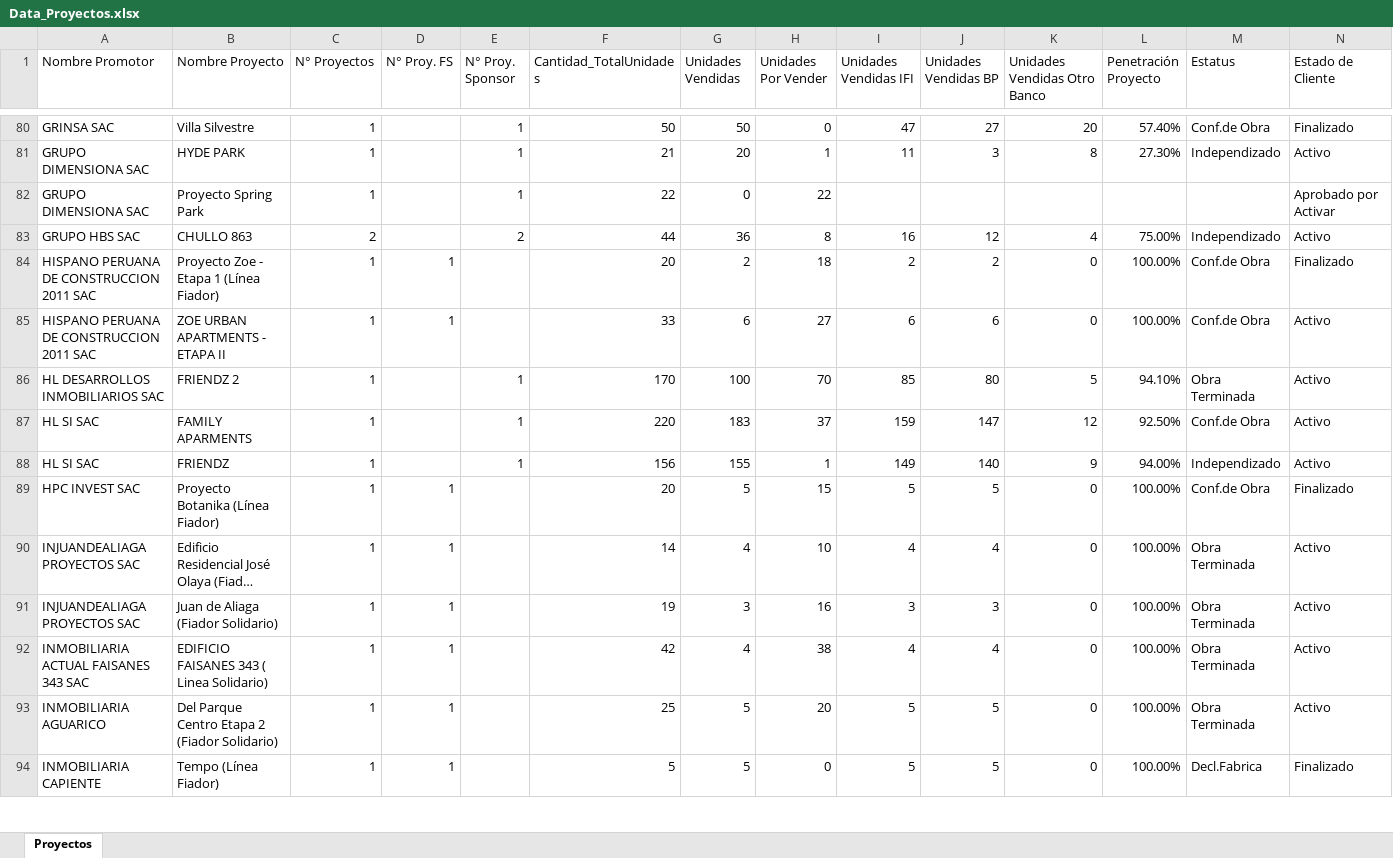
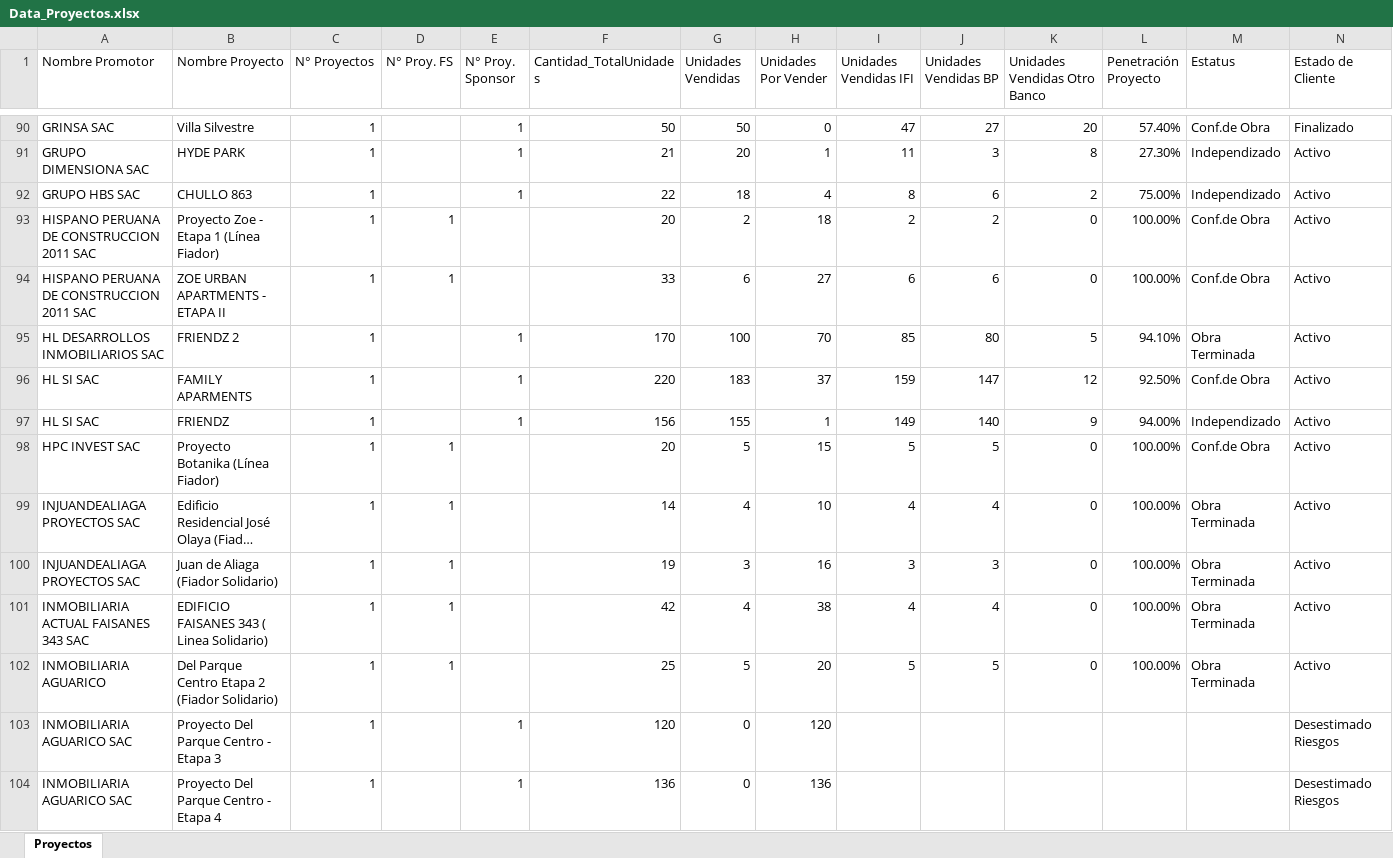
Before and after one commit to luiszelmu98/archivos, an Excel workbook: Data_Proyectos.xlsx, sheet Proyectos, drawn as a sheet; only a part is shown, gaps mark what is left out; the shorter side is filled out with more unchanged rows; long unchanged cells end in …; values as stored, in another font and other column widths than the file's, no borders; table styles not drawn; removed rows and columns are numbered as before the commit, all else as after; the diff covers the shown part only; the diff names each change by its address in the sheet, - before the commit and + after, or states it on an @@ line.

Commit message:
Add files via upload

```diff
--- a/Data_Proyectos.xlsx (sheet Proyectos)
+++ b/Data_Proyectos.xlsx (sheet Proyectos)
-row 82: GRUPO DIMENSIONA SAC | Proyecto Spring Park | 1 |  | 1 | 22 | 0 | 22 |  |  |  |  |  | Aprobado por Activar
-C92 (N° Proyectos): 2
+C92 (N° Proyectos): 1
-E92 (N° Proy. Sponsor): 2
+E92 (N° Proy. Sponsor): 1
-F92 (Cantidad_TotalUnidades): 44
+F92 (Cantidad_TotalUnidades): 22
-G92 (Unidades Vendidas): 36
+G92 (Unidades Vendidas): 18
-H92 (Unidades Por Vender): 8
+H92 (Unidades Por Vender): 4
-I92 (Unidades Vendidas IFI): 16
+I92 (Unidades Vendidas IFI): 8
-J92 (Unidades Vendidas BP): 12
+J92 (Unidades Vendidas BP): 6
-K92 (Unidades Vendidas Otro Banco): 4
+K92 (Unidades Vendidas Otro Banco): 2
-N93 (Estado de Cliente): Finalizado
+N93 (Estado de Cliente): Activo
-N98 (Estado de Cliente): Finalizado
+N98 (Estado de Cliente): Activo
+row 103: INMOBILIARIA AGUARICO SAC | Proyecto Del Parque Centro - Etapa 3 | 1 |  | 1 | 120 | 0 | 120 |  |  |  |  |  | Desestimado Riesgos
+row 104: INMOBILIARIA AGUARICO SAC | Proyecto Del Parque Centro - Etapa 4 | 1 |  | 1 | 136 | 0 | 136 |  |  |  |  |  | Desestimado Riesgos
```
Also changed, not shown: 37 added rows, 10 removed rows and 25 edited cells elsewhere in this sheet.
